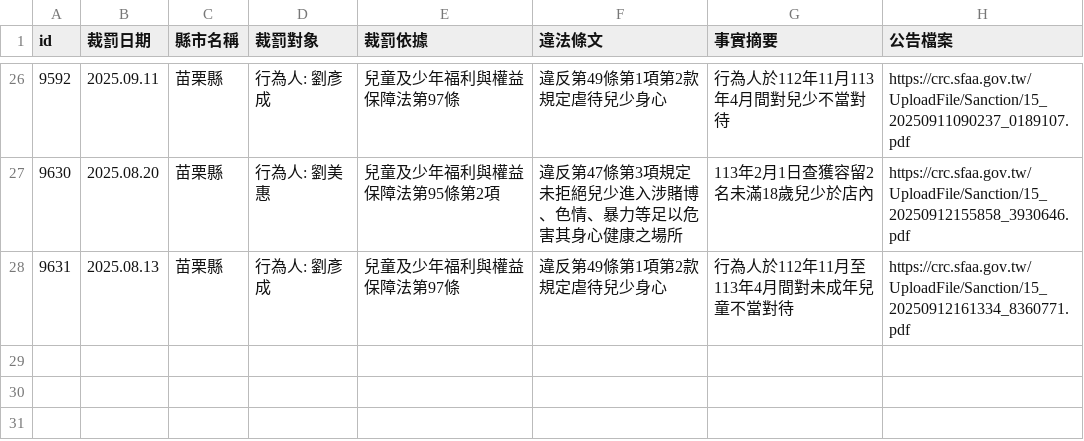
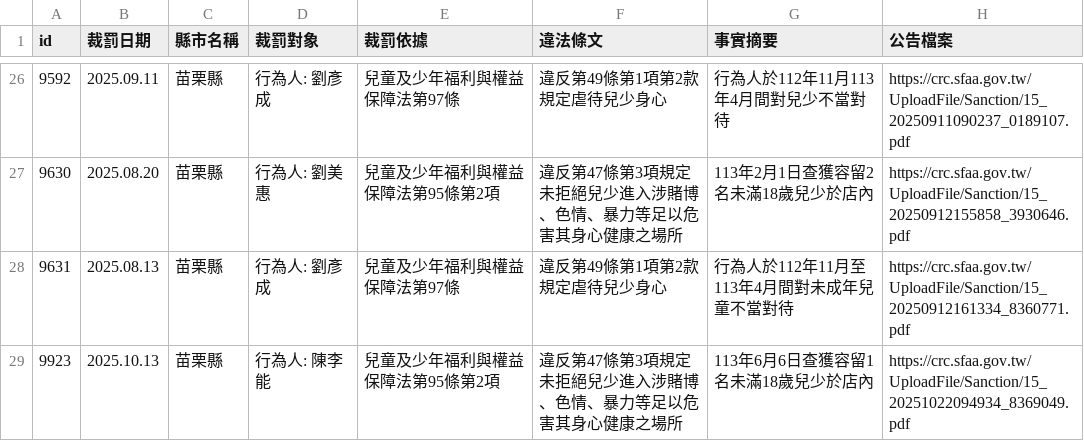
Before and after one commit to kiang/crc.sfaa.gov.tw, a CSV file: data/苗栗縣.csv, drawn as a sheet; only a part is shown, gaps mark what is left out; the diff names each change by its address in the sheet, - before the commit and + after, or states it on an @@ line.

```diff
--- a/data/苗栗縣.csv
+++ b/data/苗栗縣.csv
+row 29: 9923 | 2025.10.13 | 苗栗縣 | 行為人: 陳李能 | 兒童及少年福利與權益保障法第95條第2項 | 違反第47條第3項規定未拒絕兒少進入涉賭博、色情、暴力等足以危害其身心健康之場所 | 113年6月6日查獲容留1名未滿18歲兒少於店內 | https://crc.sfaa.gov.tw/UploadFile/Sanction/15_20251022094934_8369049.pdf
```
Also changed, not shown: 2 other files.
